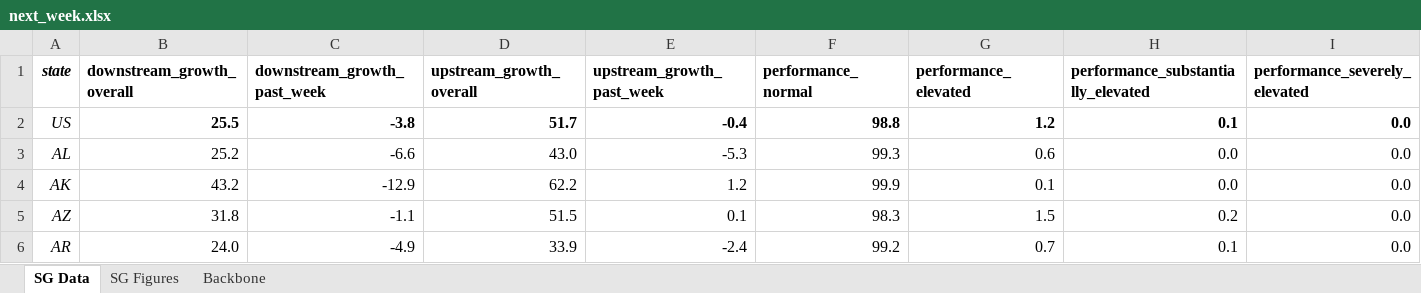
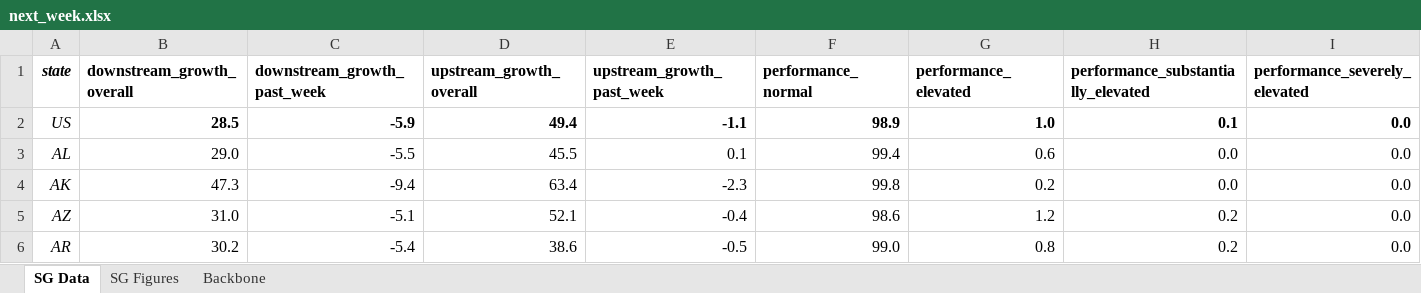
Before and after one commit to boehmrya/network_data_conversion, an Excel workbook: next_week.xlsx, sheet SG Data, drawn as a sheet; only a part is shown; values as stored, in another font and other column widths than the file's, no borders; the diff covers the shown part only; the diff names each change by its address in the sheet, - before the commit and + after, or states it on an @@ line.

Commit message:
updated data

```diff
--- a/next_week.xlsx (sheet SG Data)
+++ b/next_week.xlsx (sheet SG Data)
-B2 (downstream_growth_overall): 25.5
+B2 (downstream_growth_overall): 28.5
-C2 (downstream_growth_past_week): -3.8
+C2 (downstream_growth_past_week): -5.9
-D2 (upstream_growth_overall): 51.7
+D2 (upstream_growth_overall): 49.4
-E2 (upstream_growth_past_week): -0.4
+E2 (upstream_growth_past_week): -1.1
-F2 (performance_normal): 98.8
+F2 (performance_normal): 98.9
-G2 (performance_elevated): 1.2
+G2 (performance_elevated): 1.0
-B3 (downstream_growth_overall): 25.2
+B3 (downstream_growth_overall): 29.0
-C3 (downstream_growth_past_week): -6.6
+C3 (downstream_growth_past_week): -5.5
-D3 (upstream_growth_overall): 43.0
+D3 (upstream_growth_overall): 45.5
-E3 (upstream_growth_past_week): -5.3
+E3 (upstream_growth_past_week): 0.1
-F3 (performance_normal): 99.3
+F3 (performance_normal): 99.4
-B4 (downstream_growth_overall): 43.2
+B4 (downstream_growth_overall): 47.3
-C4 (downstream_growth_past_week): -12.9
+C4 (downstream_growth_past_week): -9.4
-D4 (upstream_growth_overall): 62.2
+D4 (upstream_growth_overall): 63.4
-E4 (upstream_growth_past_week): 1.2
+E4 (upstream_growth_past_week): -2.3
-F4 (performance_normal): 99.9
+F4 (performance_normal): 99.8
-G4 (performance_elevated): 0.1
+G4 (performance_elevated): 0.2
-B5 (downstream_growth_overall): 31.8
+B5 (downstream_growth_overall): 31.0
-C5 (downstream_growth_past_week): -1.1
+C5 (downstream_growth_past_week): -5.1
-D5 (upstream_growth_overall): 51.5
+D5 (upstream_growth_overall): 52.1
-E5 (upstream_growth_past_week): 0.1
+E5 (upstream_growth_past_week): -0.4
-F5 (performance_normal): 98.3
+F5 (performance_normal): 98.6
-G5 (performance_elevated): 1.5
+G5 (performance_elevated): 1.2
-B6 (downstream_growth_overall): 24.0
+B6 (downstream_growth_overall): 30.2
-C6 (downstream_growth_past_week): -4.9
+C6 (downstream_growth_past_week): -5.4
-D6 (upstream_growth_overall): 33.9
+D6 (upstream_growth_overall): 38.6
-E6 (upstream_growth_past_week): -2.4
+E6 (upstream_growth_past_week): -0.5
-F6 (performance_normal): 99.2
+F6 (performance_normal): 99.0
-G6 (performance_elevated): 0.7
+G6 (performance_elevated): 0.8
-H6: 0.1
+H6: 0.2
```
Also changed, not shown: 275 edited cells elsewhere in this sheet, sheet Backbone, charts or pictures, 4 other files.
